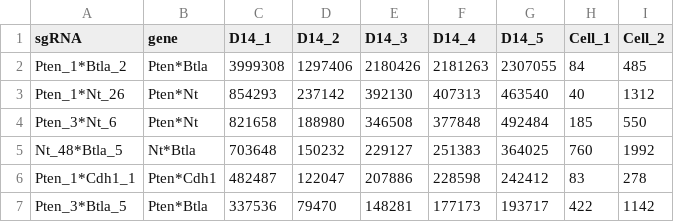
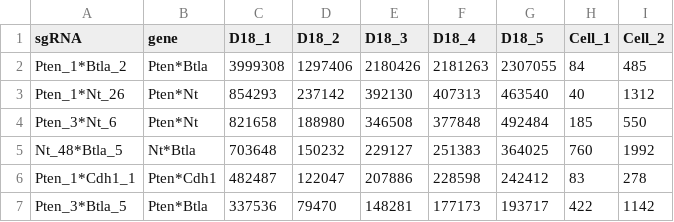
Before and after one commit to S-Zhang-Lab/Epistasis-manuscript-code, a CSV file: figures/figure2/data/derived/R2_construct_counts.csv, drawn as a sheet; only a part is shown; the diff names each change by its address in the sheet, - before the commit and + after, or states it on an @@ line.

Commit message:
Relabel the Figure 2 round-2 endpoint columns D14_ to D18_
The round-2 construct counts shipped twice under different endpoint labels:
figure2/data/derived/R2_construct_counts.csv used D14_1..D14_5 while
figure3/data/derived/screens/2nd_DC_counts.csv used D18_1..D18_5, with all
3,620 data rows byte-identical. The two files are now identical byte for byte.

No output changes. The only Figure 2 script reading that file,
supp_02_day0_library_qc.R, uses the Cell_* replicate columns. Figure 3 selects
its endpoint with grep("^D18_"), which would silently have returned nothing had
that copy ever been regenerated from the Figure 2 one.

Day 14 remains correct for supplementary panel 2N and is now annotated as such:
the round-1 screen runs its cultured arm to Cell_Day14_* and its injected arm to
Mice_Day18_*, so Fig2D is Day 18 and the in vitro control is Day 14.

```diff
--- a/figures/figure2/data/derived/R2_construct_counts.csv
+++ b/figures/figure2/data/derived/R2_construct_counts.csv
-C1: D14_1
+C1: D18_1
-D1: D14_2
+D1: D18_2
-E1: D14_3
+E1: D18_3
-F1: D14_4
+F1: D18_4
-G1: D14_5
+G1: D18_5
```
Also changed, not shown: inputs.tsv, 1 other file.
